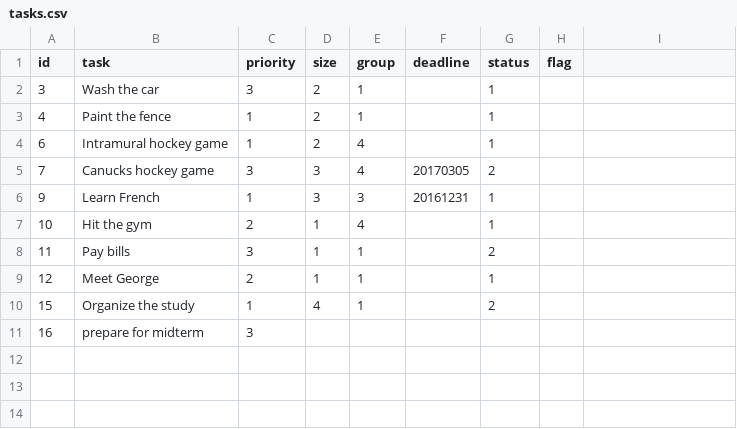
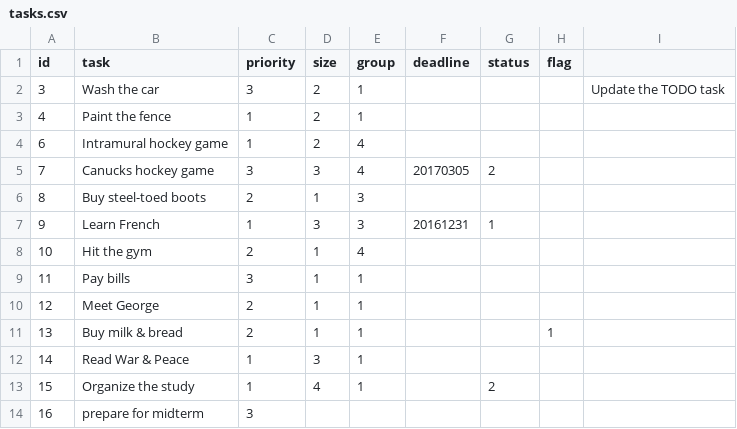
Before and after one commit to nelsonGuo/starter-todo4, a CSV file: data/tasks.csv, drawn as a sheet.

```diff
--- a/data/tasks.csv
+++ b/data/tasks.csv
@@ -1,10 +1,13 @@
 id,task,priority,size,group,deadline,status,flag
-3,"Wash the car",3,2,1,,1,
-4,"Paint the fence",1,2,1,,1,
-6,"Intramural hockey game",1,2,4,,1,
+3,"Wash the car",3,2,1,,,,"Update the TODO task"
+4,"Paint the fence",1,2,1,,,
+6,"Intramural hockey game",1,2,4,,,
 7,"Canucks hockey game",3,3,4,20170305,2,
+8,"Buy steel-toed boots",2,1,3,,,
 9,"Learn French",1,3,3,20161231,1,
-10,"Hit the gym",2,1,4,,1,
-11,"Pay bills",3,1,1,,2,
-12,"Meet George",2,1,1,,1,
+10,"Hit the gym",2,1,4,,,
+11,"Pay bills",3,1,1,,,
+12,"Meet George",2,1,1,,,
+13,"Buy milk & bread",2,1,1,,,1
+14,"Read War & Peace",1,3,1,,,
 15,"Organize the study",1,4,1,,2,
```
Also changed, not shown: 7 other files.
